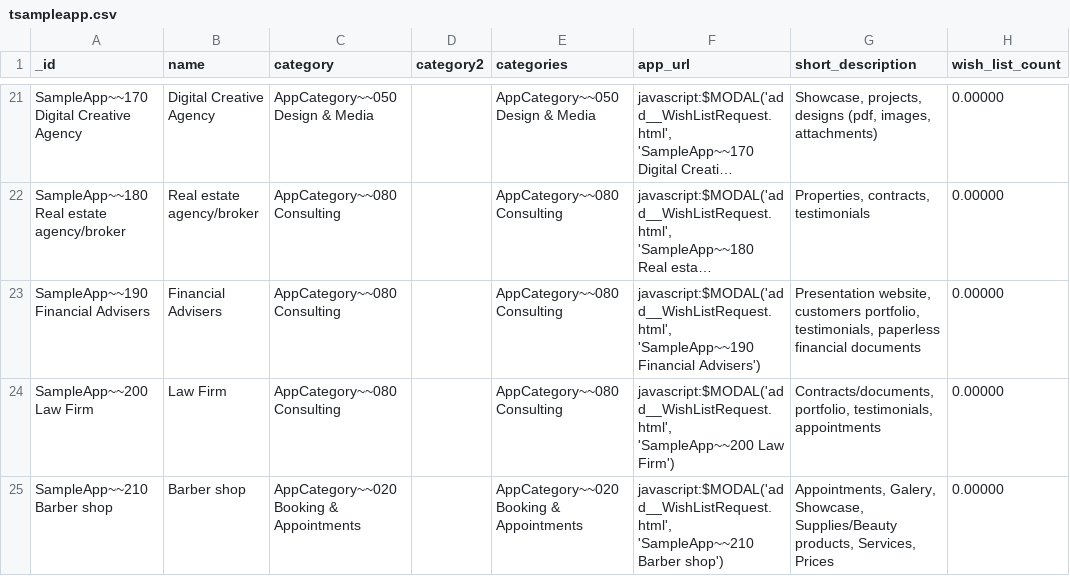
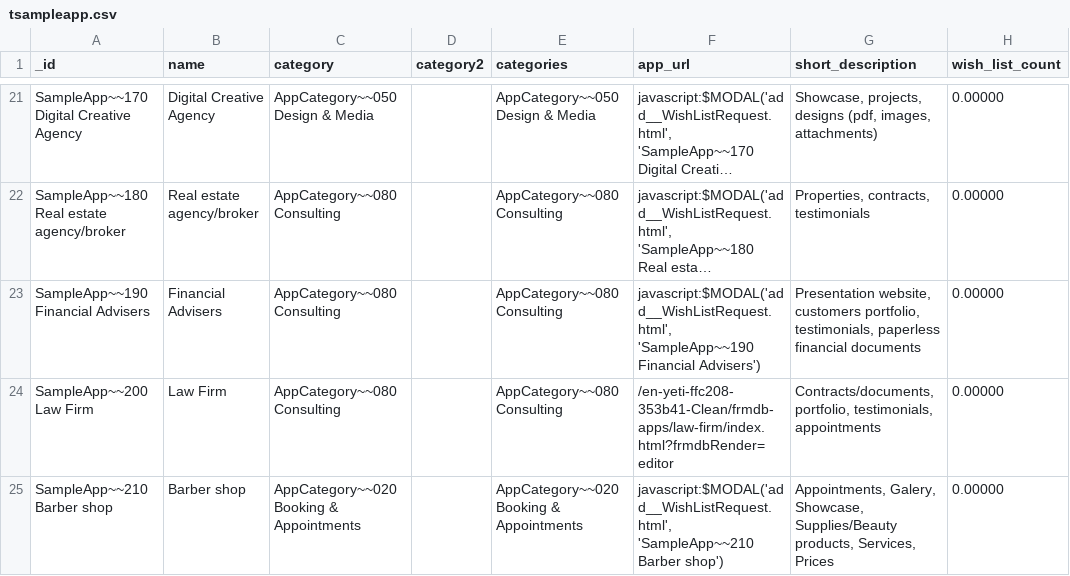
Before and after one commit to supracloud/formuladb-poc2, a CSV file: git/formuladb-env/db/tsampleapp.csv, drawn as a sheet; only a part is shown, gaps mark what is left out; long unchanged cells end in …; the diff covers the shown part only; the diff names each change by its address in the sheet, - before the commit and + after, or states it on an @@ line.

Commit message:
fix url

```diff
--- a/git/formuladb-env/db/tsampleapp.csv
+++ b/git/formuladb-env/db/tsampleapp.csv
-F24 (app_url): javascript:$MODAL('add__WishListRequest.html', 'SampleApp~~200 Law Firm')
+F24 (app_url): /en-yeti-ffc208-353b41-Clean/frmdb-apps/law-firm/index.html?frmdbRender=editor
```
Also changed, not shown: 4 edited cells elsewhere in this file.
